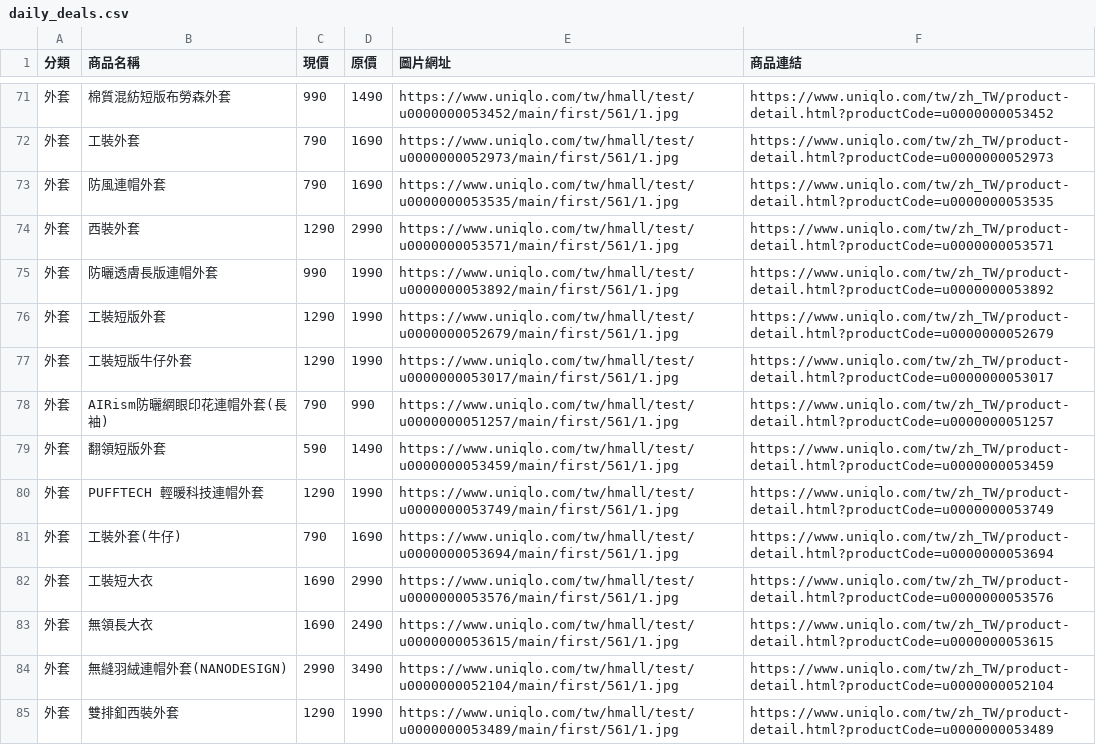
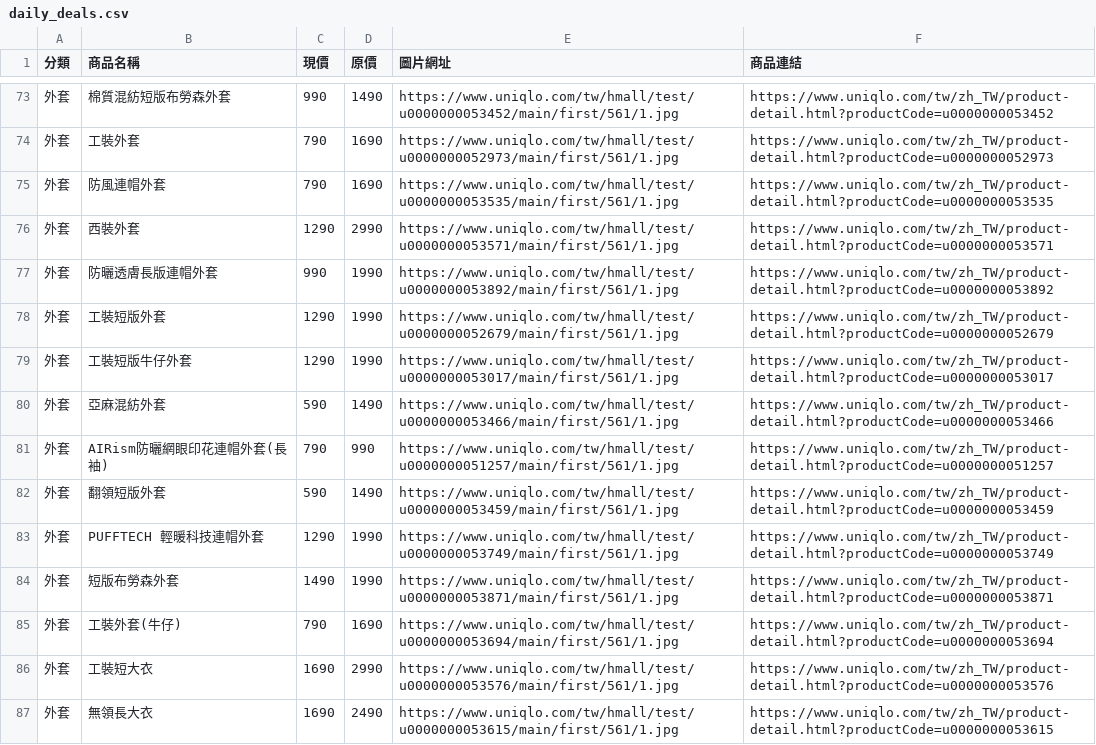
Before and after one commit to mooder16/on-sell-tracker, a CSV file: daily_deals.csv, drawn as a sheet; only a part is shown, gaps mark what is left out; the shorter side is filled out with more unchanged rows; the diff covers the shown part only.

```diff
--- a/daily_deals.csv
+++ b/daily_deals.csv
@@ -77,2 +79,3 @@
 外套,工裝短版牛仔外套,1290,1990,https://www.uniqlo.com/tw/hmall/test/u0000000053017/main/first/561/1.jpg,https://www.uniqlo.com/tw/zh_TW/product-detail.html?productCode=u0000000053017
+外套,亞麻混紡外套,590,1490,https://www.uniqlo.com/tw/hmall/test/u0000000053466/main/first/561/1.jpg,https://www.uniqlo.com/tw/zh_TW/product-detail.html?productCode=u0000000053466
 外套,AIRism防曬網眼印花連帽外套(長袖),790,990,https://www.uniqlo.com/tw/hmall/test/u0000000051257/main/first/561/1.jpg,https://www.uniqlo.com/tw/zh_TW/product-detail.html?productCode=u0000000051257
@@ -80,2 +83,3 @@
 外套,PUFFTECH 輕暖科技連帽外套,1290,1990,https://www.uniqlo.com/tw/hmall/test/u0000000053749/main/first/561/1.jpg,https://www.uniqlo.com/tw/zh_TW/product-detail.html?productCode=u0000000053749
+外套,短版布勞森外套,1490,1990,https://www.uniqlo.com/tw/hmall/test/u0000000053871/main/first/561/1.jpg,https://www.uniqlo.com/tw/zh_TW/product-detail.html?productCode=u0000000053871
 外套,工裝外套(牛仔),790,1690,https://www.uniqlo.com/tw/hmall/test/u0000000053694/main/first/561/1.jpg,https://www.uniqlo.com/tw/zh_TW/product-detail.html?productCode=u0000000053694
```
Also changed, not shown: 14 added rows elsewhere in this file, 5 other files.
